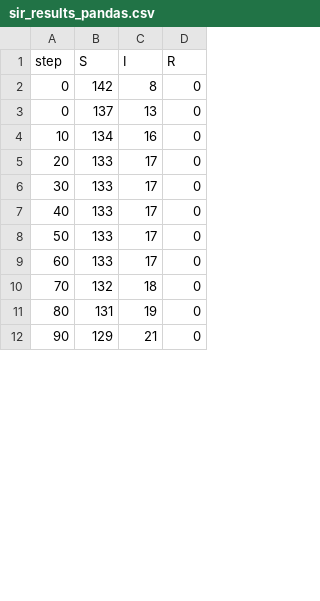
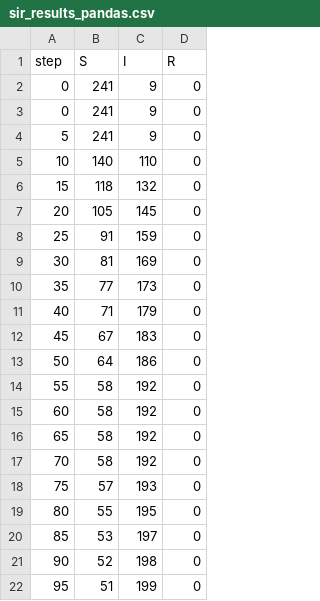
Before and after one commit to ManpreetM1/InfectionSim, a CSV file: sir_results_pandas.csv, drawn as a sheet; only a part is shown; the diff covers the shown part only.

```diff
--- a/sir_results_pandas.csv
+++ b/sir_results_pandas.csv
@@ -1,12 +1,22 @@
 step,S,I,R
-0,142,8,0
-0,137,13,0
-10,134,16,0
-20,133,17,0
-30,133,17,0
-40,133,17,0
-50,133,17,0
-60,133,17,0
-70,132,18,0
-80,131,19,0
-90,129,21,0
+0,241,9,0
+0,241,9,0
+5,241,9,0
+10,140,110,0
+15,118,132,0
+20,105,145,0
+25,91,159,0
+30,81,169,0
+35,77,173,0
+40,71,179,0
+45,67,183,0
+50,64,186,0
+55,58,192,0
+60,58,192,0
+65,58,192,0
+70,58,192,0
+75,57,193,0
+80,55,195,0
+85,53,197,0
+90,52,198,0
+95,51,199,0
```
Also changed, not shown: 20 added rows and 55 edited cells elsewhere in this file, 2 other files.
